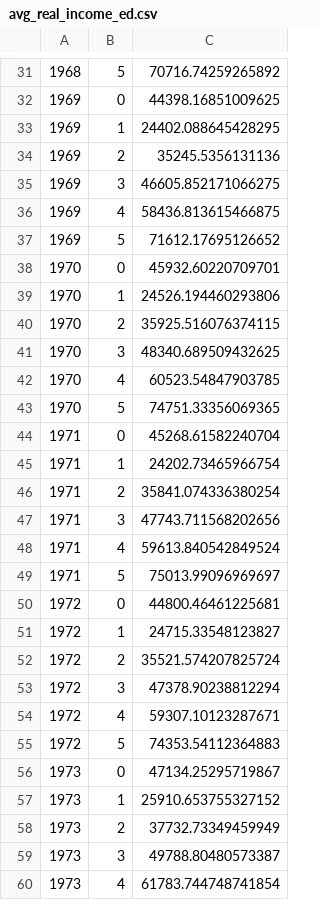
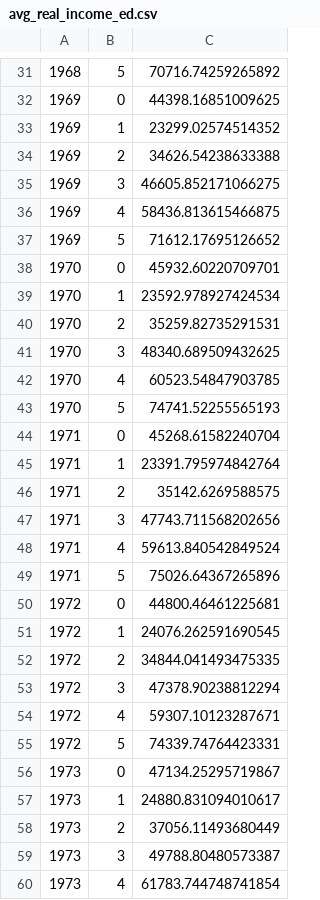
Before and after one commit to stanleytheli/history-data-analysis, a CSV file: aggregate/avg_real_income_ed.csv, drawn as a sheet; only a part is shown, gaps mark what is left out; the diff covers the shown part only; the diff names each change by its address in the sheet, - before the commit and + after, or states it on an @@ line.

```diff
--- a/aggregate/avg_real_income_ed.csv
+++ b/aggregate/avg_real_income_ed.csv
-C33: 24402.088645428295
+C33: 23299.02574514352
-C34: 35245.5356131136
+C34: 34626.54238633388
-C39: 24526.194460293806
+C39: 23592.978927424534
-C40: 35925.516076374115
+C40: 35259.82735291531
-C43: 74751.33356069365
+C43: 74741.52255565193
-C45: 24202.73465966754
+C45: 23391.795974842764
-C46: 35841.074336380254
+C46: 35142.6269588575
-C49: 75013.99096969697
+C49: 75026.64367265896
-C51: 24715.33548123827
+C51: 24076.262591690545
-C52: 35521.574207825724
+C52: 34844.041493475335
-C55: 74353.54112364883
+C55: 74339.74764423331
-C57: 25910.653755327152
+C57: 24880.831094010617
-C58: 37732.73349459949
+C58: 37056.11493680449
```
Also changed, not shown: 40 added rows and 55 edited cells elsewhere in this file, aggregate/avg_income.csv, aggregate/avg_income_ed.csv, 6 other files.
